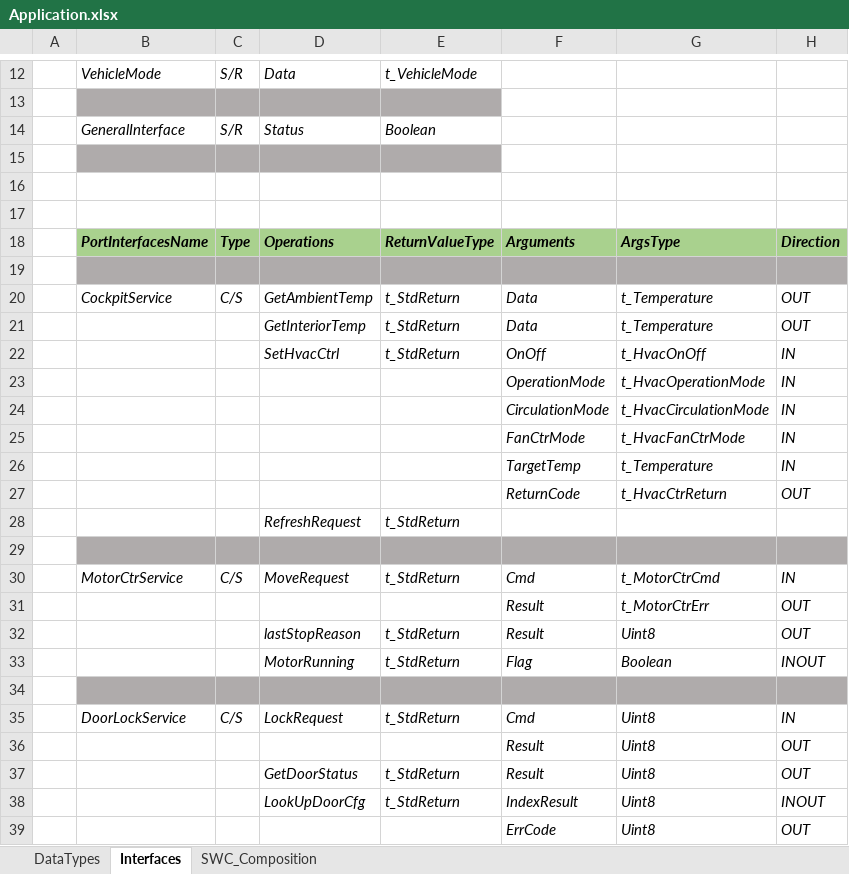
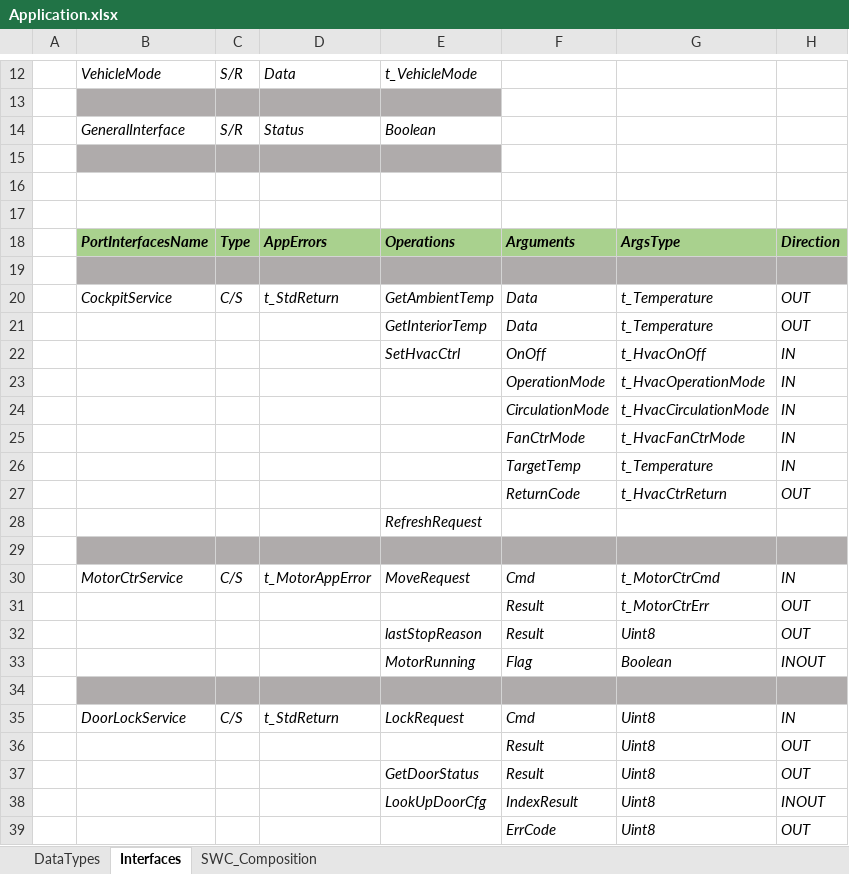
Before and after one commit to PeaceZhang/ArxmlTools, an Excel workbook: Import/Application.xlsx, sheet Interfaces, drawn as a sheet; only a part is shown, gaps mark what is left out; values as stored, in another font and other column widths than the file's, no borders; removed rows and columns are numbered as before the commit, all else as after; the diff names each change by its address in the sheet, - before the commit and + after, or states it on an @@ line.

```diff
--- a/Import/Application.xlsx (sheet Interfaces)
+++ b/Import/Application.xlsx (sheet Interfaces)
-D18: Operations
+D18: AppErrors
-E18: ReturnValueType
+E18: Operations
-D20: GetAmbientTemp
+D20: t_StdReturn
-E20: t_StdReturn
+E20: GetAmbientTemp
-D21: GetInteriorTemp
+D21: (empty)
-E21: t_StdReturn
+E21: GetInteriorTemp
-D22: SetHvacCtrl
+D22: (empty)
-E22: t_StdReturn
+E22: SetHvacCtrl
-row 28:  |  |  | RefreshRequest | t_StdReturn
+row 28:  |  |  |  | RefreshRequest
-D30: MoveRequest
+D30: t_MotorAppError
-E30: t_StdReturn
+E30: MoveRequest
-D32: lastStopReason
+D32: (empty)
-E32: t_StdReturn
+E32: lastStopReason
-D33: MotorRunning
+D33: (empty)
-E33: t_StdReturn
+E33: MotorRunning
-D35: LockRequest
+D35: t_StdReturn
-E35: t_StdReturn
+E35: LockRequest
-D37: GetDoorStatus
+D37: (empty)
-E37: t_StdReturn
+E37: GetDoorStatus
-D38: LookUpDoorCfg
+D38: (empty)
-E38: t_StdReturn
+E38: LookUpDoorCfg
```
Also changed, not shown: sheet DataTypes, 3 other files.
